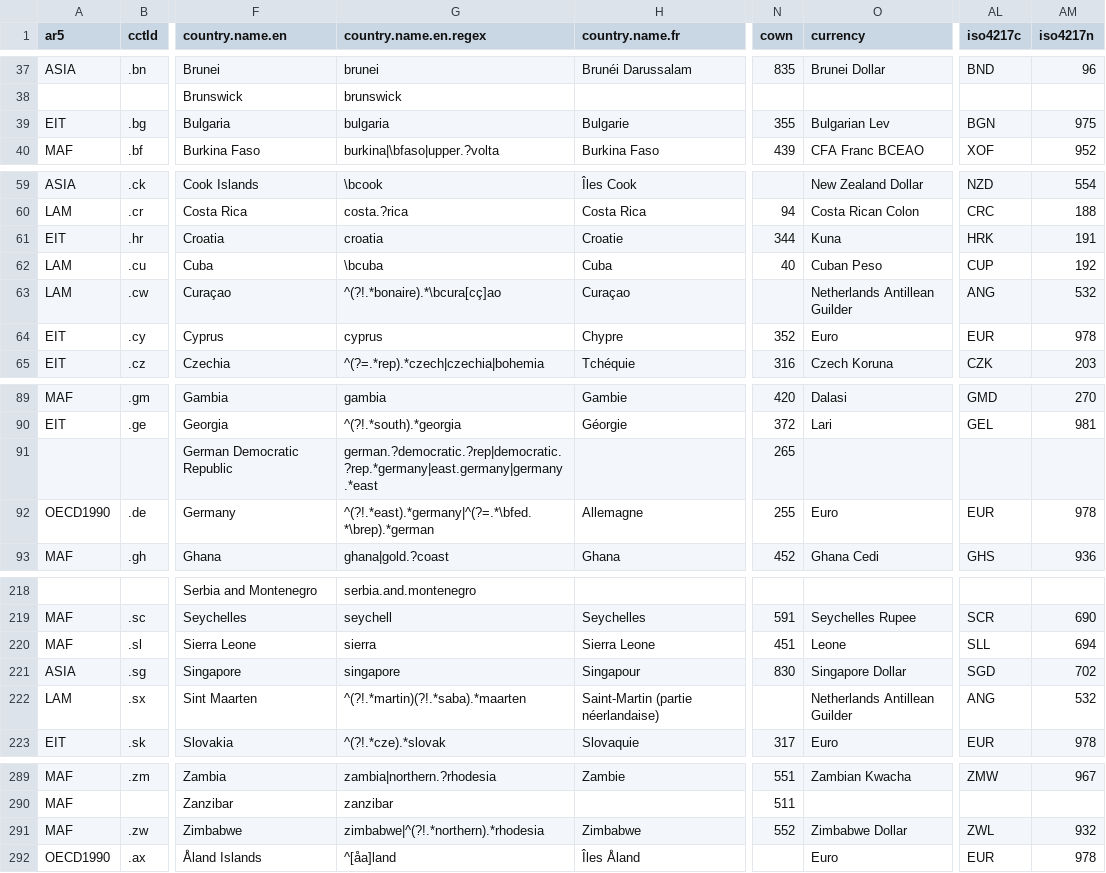
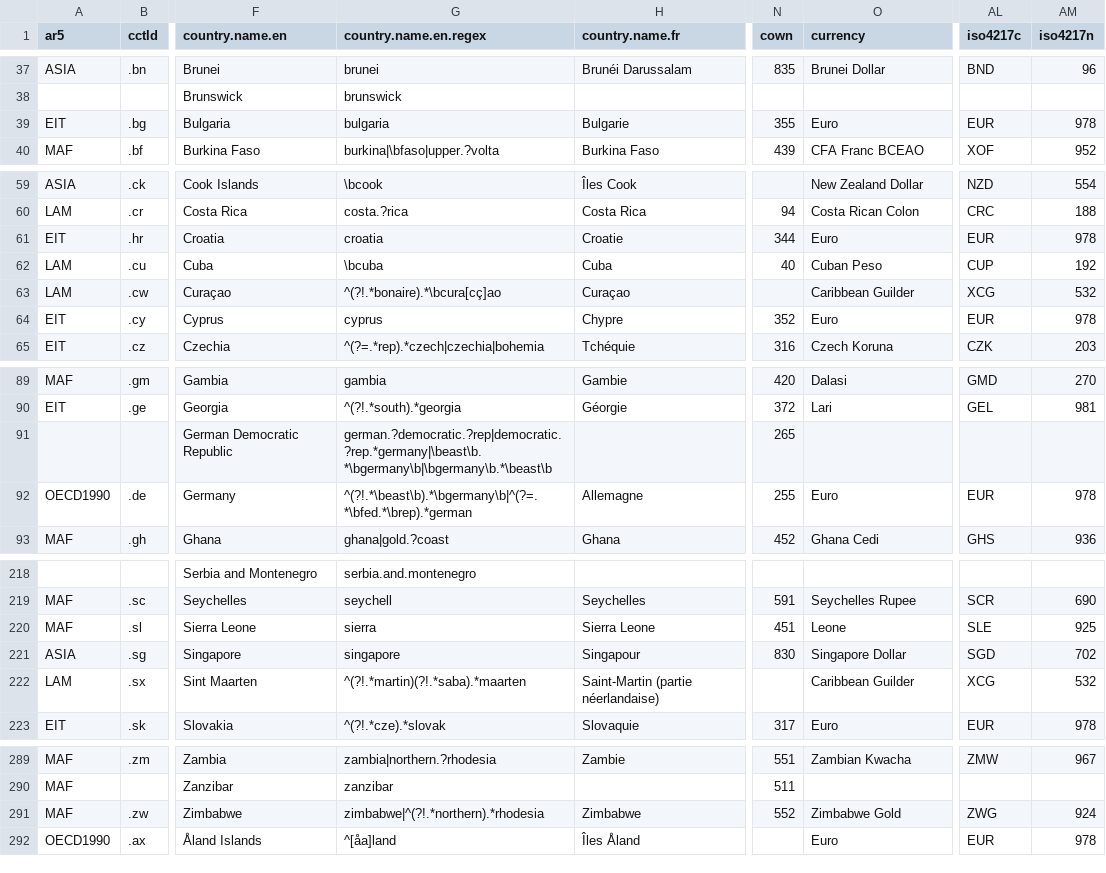
Before and after one commit to vincentarelbundock/countrycode, a CSV file: dictionary/codelist_without_cldr.csv, drawn as a sheet; only a part is shown, gaps mark what is left out; the diff covers the shown part only; the diff names each change by its address in the sheet, - before the commit and + after, or states it on an @@ line.

Commit message:
update data dictionary

```diff
--- a/dictionary/codelist_without_cldr.csv
+++ b/dictionary/codelist_without_cldr.csv
-O39 (currency): Bulgarian Lev
+O39 (currency): Euro
-AL39 (iso4217c): BGN
+AL39 (iso4217c): EUR
-AM39 (iso4217n): 975
+AM39 (iso4217n): 978
-O61 (currency): Kuna
+O61 (currency): Euro
-AL61 (iso4217c): HRK
+AL61 (iso4217c): EUR
-AM61 (iso4217n): 191
+AM61 (iso4217n): 978
-O63 (currency): Netherlands Antillean Guilder
+O63 (currency): Caribbean Guilder
-AL63 (iso4217c): ANG
+AL63 (iso4217c): XCG
-G91 (country.name.en.regex): german.?democratic.?rep|democratic.?rep.*germany|east.germany|germany.*east
+G91 (country.name.en.regex): german.?democratic.?rep|democratic.?rep.*germany|\beast\b.*\bgermany\b|\bgermany\b.*\beast\b
-G92 (country.name.en.regex): ^(?!.*east).*germany|^(?=.*\bfed.*\brep).*german
+G92 (country.name.en.regex): ^(?!.*\beast\b).*\bgermany\b|^(?=.*\bfed.*\brep).*german
-AL220 (iso4217c): SLL
+AL220 (iso4217c): SLE
-AM220 (iso4217n): 694
+AM220 (iso4217n): 925
-O222 (currency): Netherlands Antillean Guilder
+O222 (currency): Caribbean Guilder
-AL222 (iso4217c): ANG
+AL222 (iso4217c): XCG
-O291 (currency): Zimbabwe Dollar
+O291 (currency): Zimbabwe Gold
-AL291 (iso4217c): ZWL
+AL291 (iso4217c): ZWG
-AM291 (iso4217n): 932
+AM291 (iso4217n): 924
```
Also changed, not shown: 2 edited cells elsewhere in this file, 2 other files.
